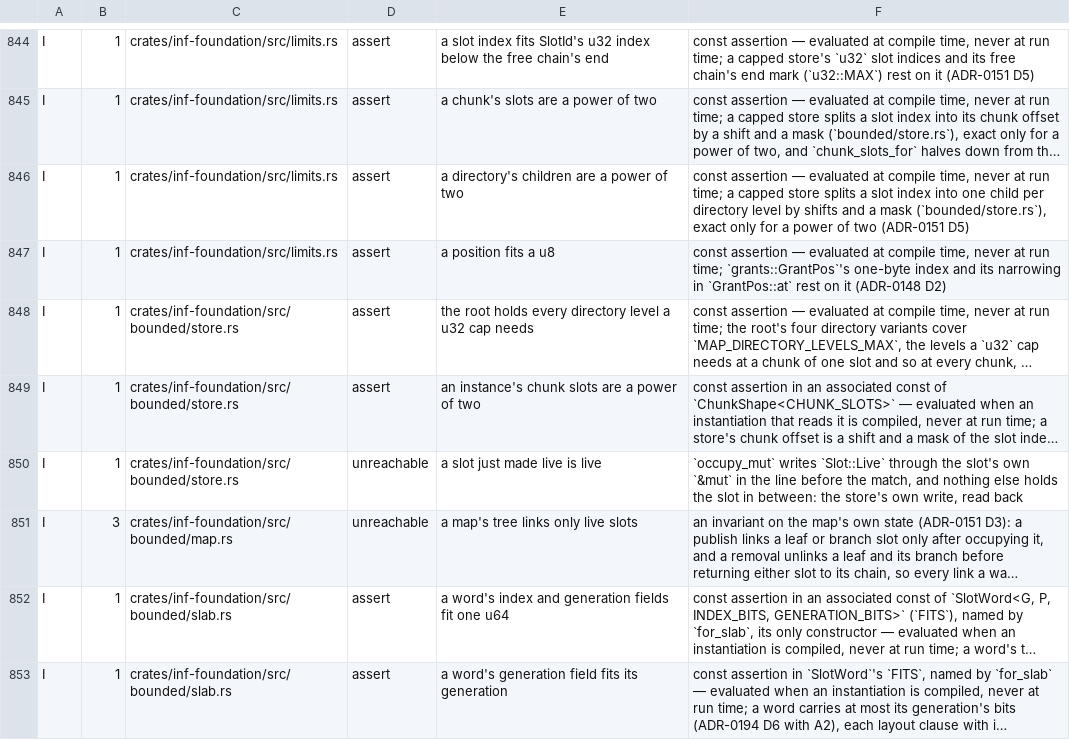
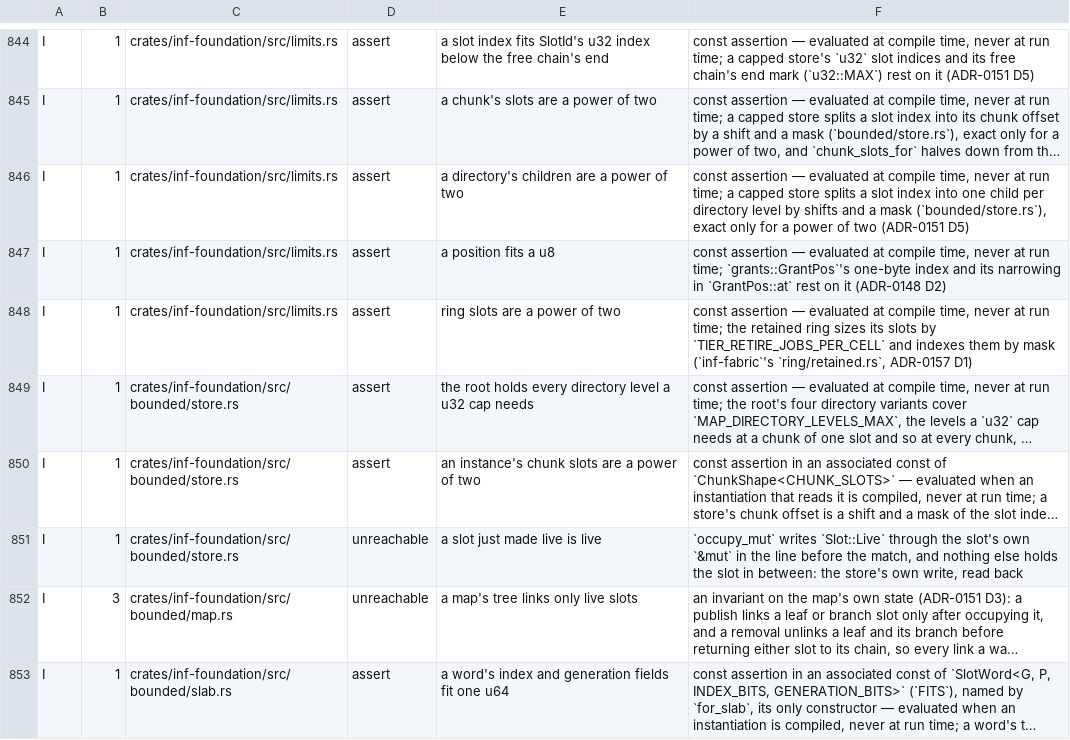
Before and after one commit to kevincaicedo/infinitydb, a TSV file: docs/release-assert-inventory.tsv, drawn as a sheet; only a part is shown, gaps mark what is left out; the shorter side is filled out with more unchanged rows; long unchanged cells end in …; the diff names each change by its address in the sheet, - before the commit and + after, or states it on an @@ line.

Commit message:
limits: eight cleanup jobs a cell and the retained ring's 64 KiB block bound

```diff
--- a/docs/release-assert-inventory.tsv
+++ b/docs/release-assert-inventory.tsv
+row 848: I | 1 | crates/inf-foundation/src/limits.rs | assert | ring slots are a power of two | const assertion — evaluated at compile time, never at run time; the retained ring sizes its slots by `TIER_RETIRE_JOBS_PER_CELL` and indexes them by mask (`inf-fabric`'s `ring/retained.rs`, ADR-0157 D1)
```
Also changed, not shown: 3 other files.
